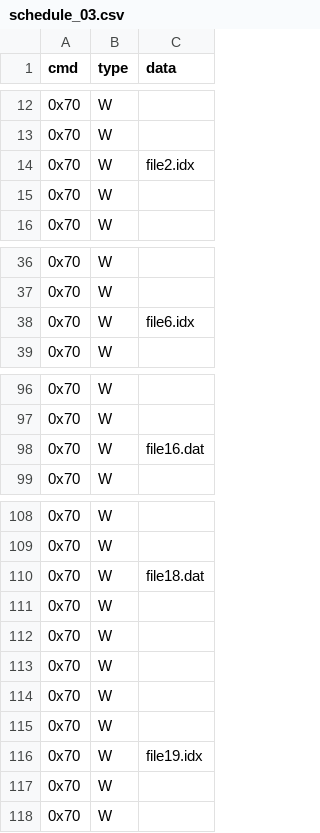
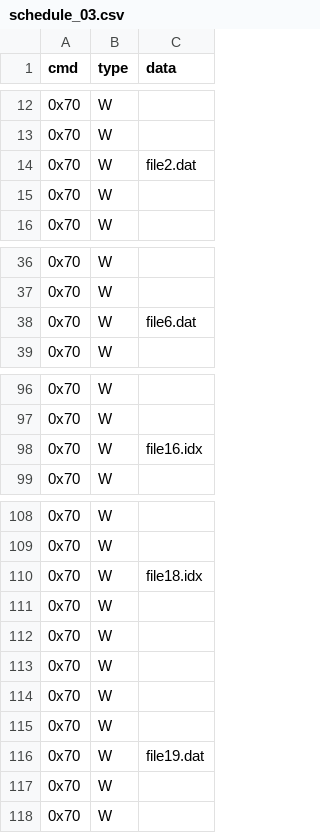
Before and after one commit to ace-stratton/PADRELabTools, a CSV file: CommandingCSV/schedule_03.csv, drawn as a sheet; only a part is shown, gaps mark what is left out; the diff covers the shown part only.

```diff
--- a/CommandingCSV/schedule_03.csv
+++ b/CommandingCSV/schedule_03.csv
@@ -13,3 +13,3 @@ cmd,type,data
 0x70,W,""
-0x70,W,"file2.idx"
+0x70,W,"file2.dat"
 0x70,W,""
@@ -37,3 +37,3 @@ cmd,type,data
 0x70,W,""
-0x70,W,"file6.idx"
+0x70,W,"file6.dat"
 0x70,W,""
@@ -97,3 +97,3 @@ cmd,type,data
 0x70,W,""
-0x70,W,"file16.dat"
+0x70,W,"file16.idx"
 0x70,W,""
@@ -109,3 +109,3 @@ cmd,type,data
 0x70,W,""
-0x70,W,"file18.dat"
+0x70,W,"file18.idx"
 0x70,W,""
@@ -115,3 +115,3 @@ cmd,type,data
 0x70,W,""
-0x70,W,"file19.idx"
+0x70,W,"file19.dat"
 0x70,W,""
```
Also changed, not shown: 66 removed rows and 32 edited cells elsewhere in this file, CommandingCSV/obc_download_Sci_Files.csv, CommandingCSV/operations-framework/examples/rename_files.csv, 49 other files.
